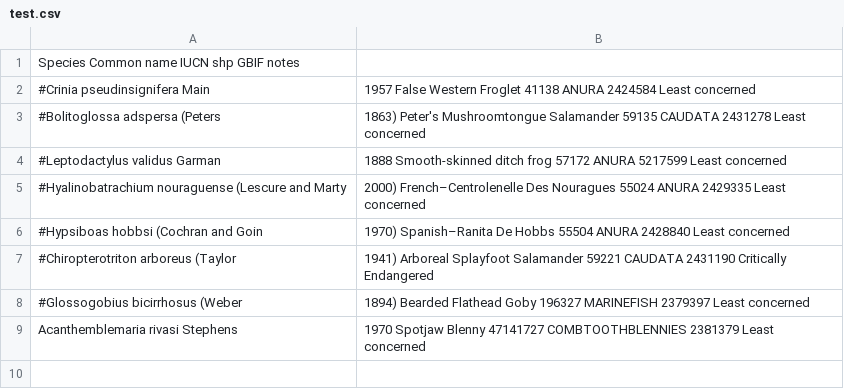
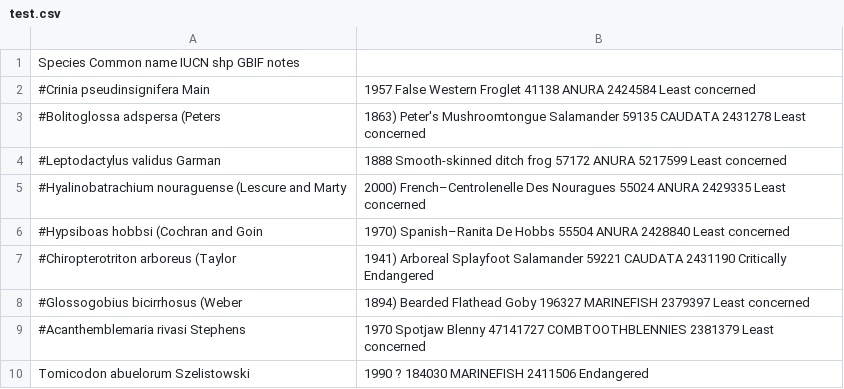
Before and after one commit to rdmpage/iucn-gbif-compare, a CSV file: test.csv, drawn as a sheet.

```diff
--- a/test.csv
+++ b/test.csv
@@ -8,2 +8,3 @@ Species	Common name	IUCN	shp	GBIF	notes
 #Glossogobius bicirrhosus (Weber, 1894)	Bearded Flathead Goby	196327	MARINEFISH	2379397		Least concerned
-Acanthemblemaria rivasi Stephens, 1970	Spotjaw Blenny	47141727	COMBTOOTHBLENNIES	2381379		Least concerned
+#Acanthemblemaria rivasi Stephens, 1970	Spotjaw Blenny	47141727	COMBTOOTHBLENNIES	2381379		Least concerned
+Tomicodon abuelorum Szelistowski, 1990	?	184030	MARINEFISH	2411506		Endangered
```
Also changed, not shown: 5 other files.
